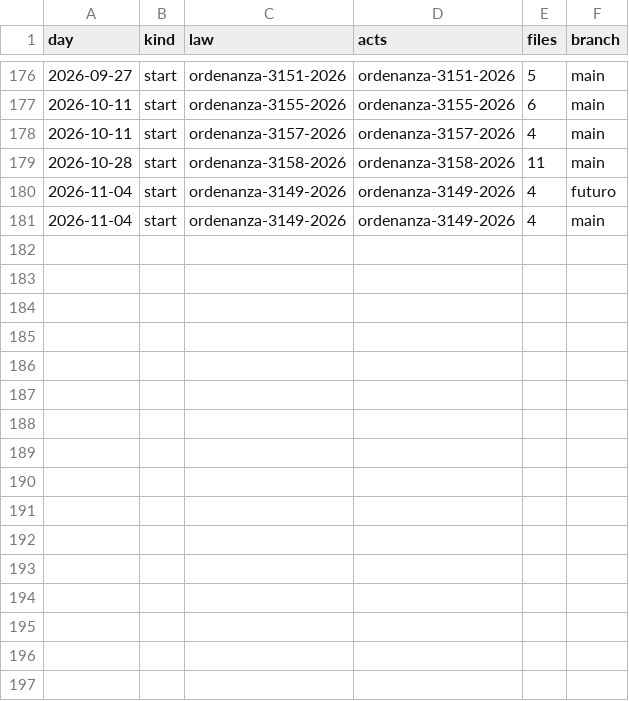
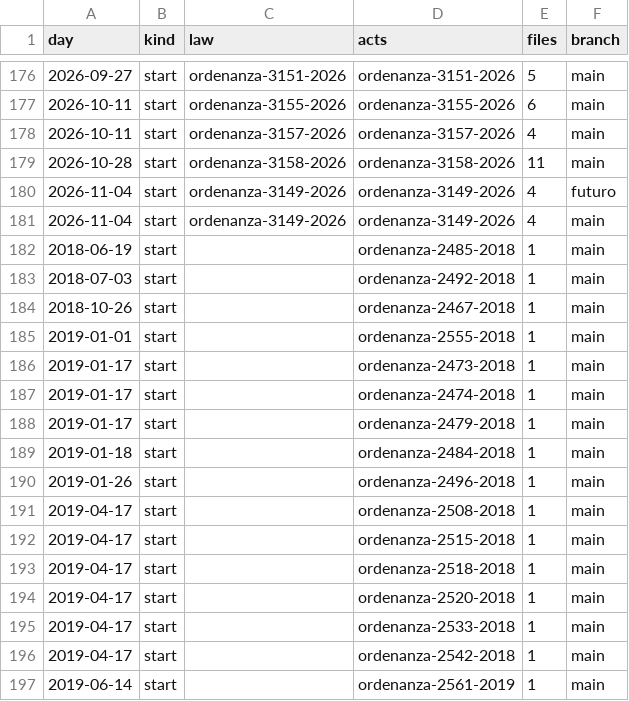
Before and after one commit to lexifina/argentina-exaltacion-de-la-cruz-city-law, a CSV file: data/commits.csv, drawn as a sheet; only a part is shown, gaps mark what is left out; the diff names each change by its address in the sheet, - before the commit and + after, or states it on an @@ line.

Commit message:
Documentation, tables, tools and REPRODUCE.md
Appended 16 commits to 6134eb62ab31; corpus sha256 64c5bfd8d1ae71a67615cf97c9f138b0b41882aadd6076b62418e5ab8b114fce, data retrieved 2026-11-05.

```diff
--- a/data/commits.csv
+++ b/data/commits.csv
+row 182: 2018-06-19 | start |  | ordenanza-2485-2018 | 1 | main
+row 183: 2018-07-03 | start |  | ordenanza-2492-2018 | 1 | main
+row 184: 2018-10-26 | start |  | ordenanza-2467-2018 | 1 | main
+row 185: 2019-01-01 | start |  | ordenanza-2555-2018 | 1 | main
+row 186: 2019-01-17 | start |  | ordenanza-2473-2018 | 1 | main
+row 187: 2019-01-17 | start |  | ordenanza-2474-2018 | 1 | main
+row 188: 2019-01-17 | start |  | ordenanza-2479-2018 | 1 | main
+row 189: 2019-01-18 | start |  | ordenanza-2484-2018 | 1 | main
+row 190: 2019-01-26 | start |  | ordenanza-2496-2018 | 1 | main
+row 191: 2019-04-17 | start |  | ordenanza-2508-2018 | 1 | main
+row 192: 2019-04-17 | start |  | ordenanza-2515-2018 | 1 | main
+row 193: 2019-04-17 | start |  | ordenanza-2518-2018 | 1 | main
+row 194: 2019-04-17 | start |  | ordenanza-2520-2018 | 1 | main
+row 195: 2019-04-17 | start |  | ordenanza-2533-2018 | 1 | main
+row 196: 2019-04-17 | start |  | ordenanza-2542-2018 | 1 | main
+row 197: 2019-06-14 | start |  | ordenanza-2561-2019 | 1 | main
```
Also changed, not shown: 20 other files.
